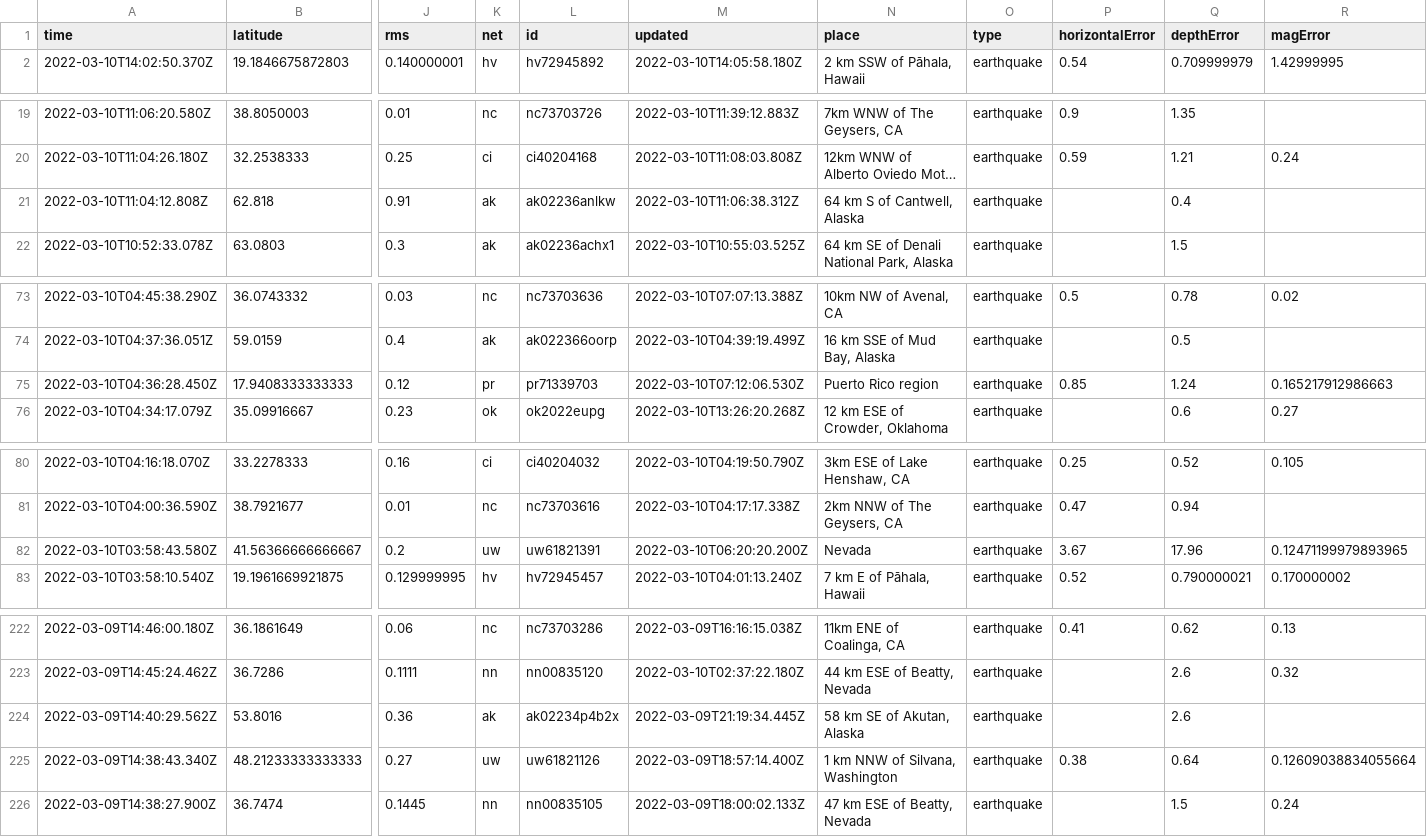
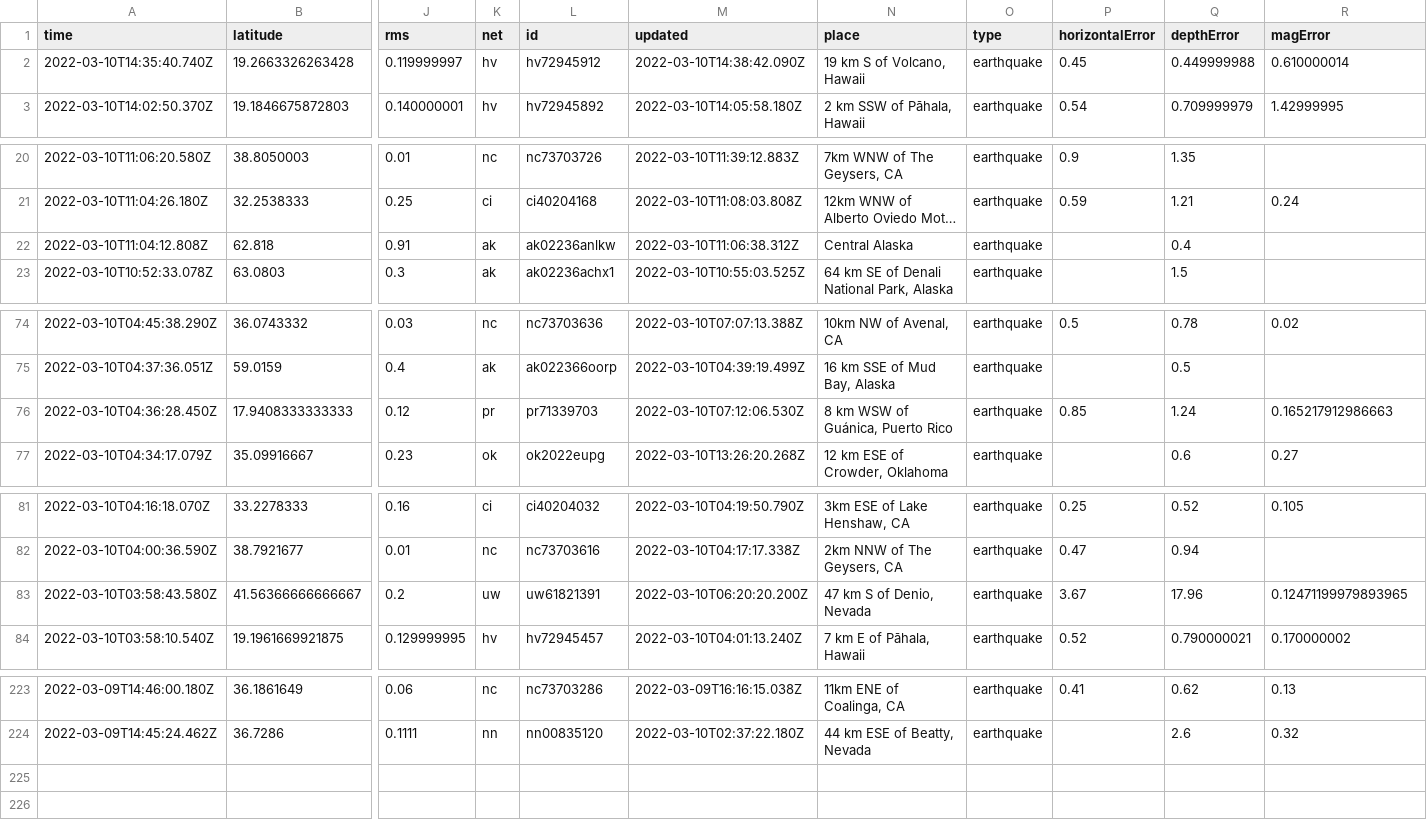
Before and after one commit to profrobwells/nicar22-github-actions, a CSV file: usgs_current.csv, drawn as a sheet; only a part is shown, gaps mark what is left out; long unchanged cells end in …; removed rows and columns are numbered as before the commit, all else as after; rows hold the shown columns only; the diff covers the shown part only; the diff names each change by its address in the sheet, - before the commit and + after, or states it on an @@ line.

```diff
--- a/usgs_current.csv
+++ b/usgs_current.csv
+row 2: 2022-03-10T14:35:40.740Z | 19.2663326263428 | 0.119999997 | hv | hv72945912 | 2022-03-10T14:38:42.090Z | 19 km S of Volcano, Hawaii | earthquake | 0.45 | 0.449999988 | 0.610000014
-N22 (place): 64 km S of Cantwell, Alaska
+N22 (place): Central Alaska
-N76 (place): Puerto Rico region
+N76 (place): 8 km WSW of Guánica, Puerto Rico
-N83 (place): Nevada
+N83 (place): 47 km S of Denio, Nevada
-row 224: 2022-03-09T14:40:29.562Z | 53.8016 | 0.36 | ak | ak02234p4b2x | 2022-03-09T21:19:34.445Z | 58 km SE of Akutan, Alaska | earthquake |  | 2.6
-row 225: 2022-03-09T14:38:43.340Z | 48.21233333333333 | 0.27 | uw | uw61821126 | 2022-03-09T18:57:14.400Z | 1 km NNW of Silvana, Washington | earthquake | 0.38 | 0.64 | 0.12609038834055664
-row 226: 2022-03-09T14:38:27.900Z | 36.7474 | 0.1445 | nn | nn00835105 | 2022-03-09T18:00:02.133Z | 47 km ESE of Beatty, Nevada | earthquake |  | 1.5 | 0.24
```
Also changed, not shown: 3 edited cells elsewhere in this file, usgs_main.csv.
